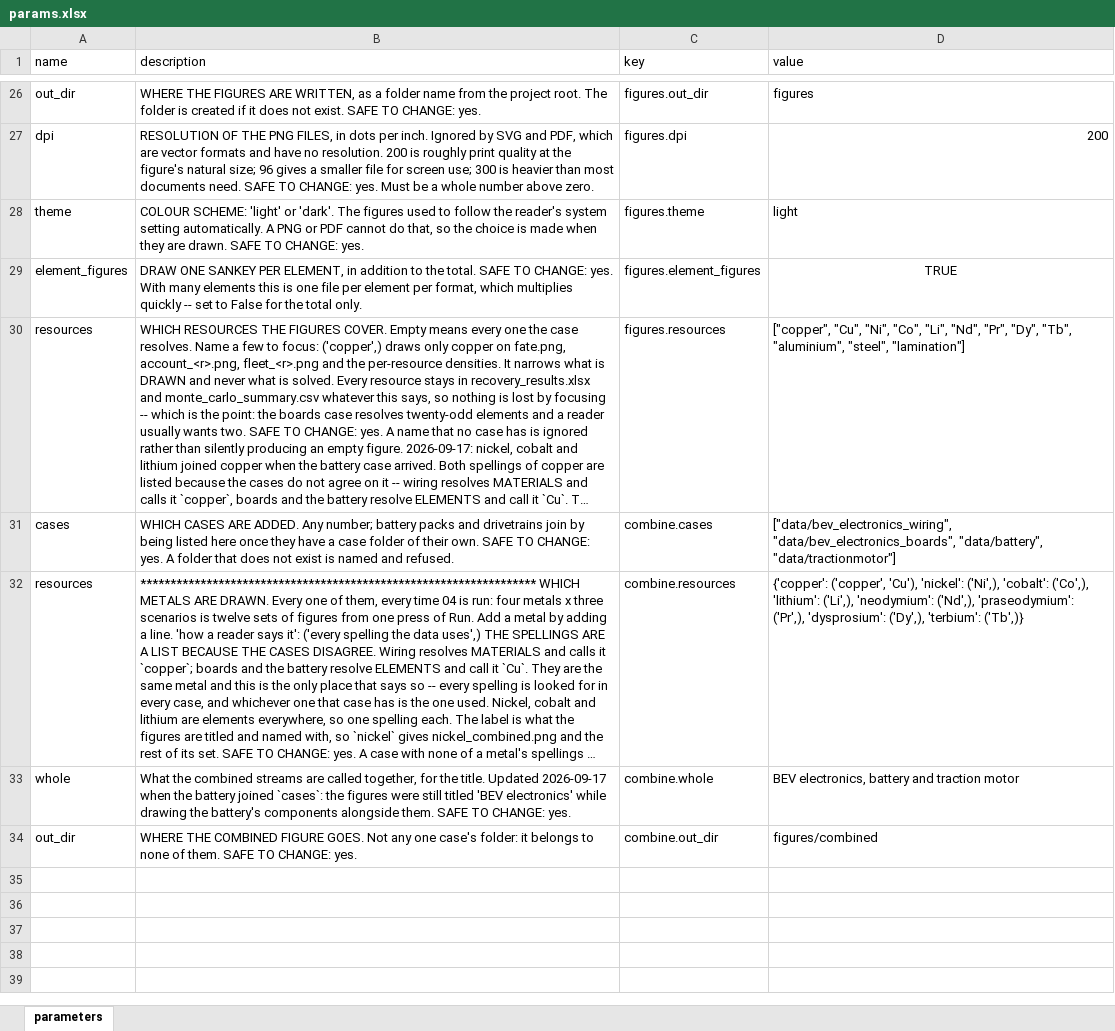
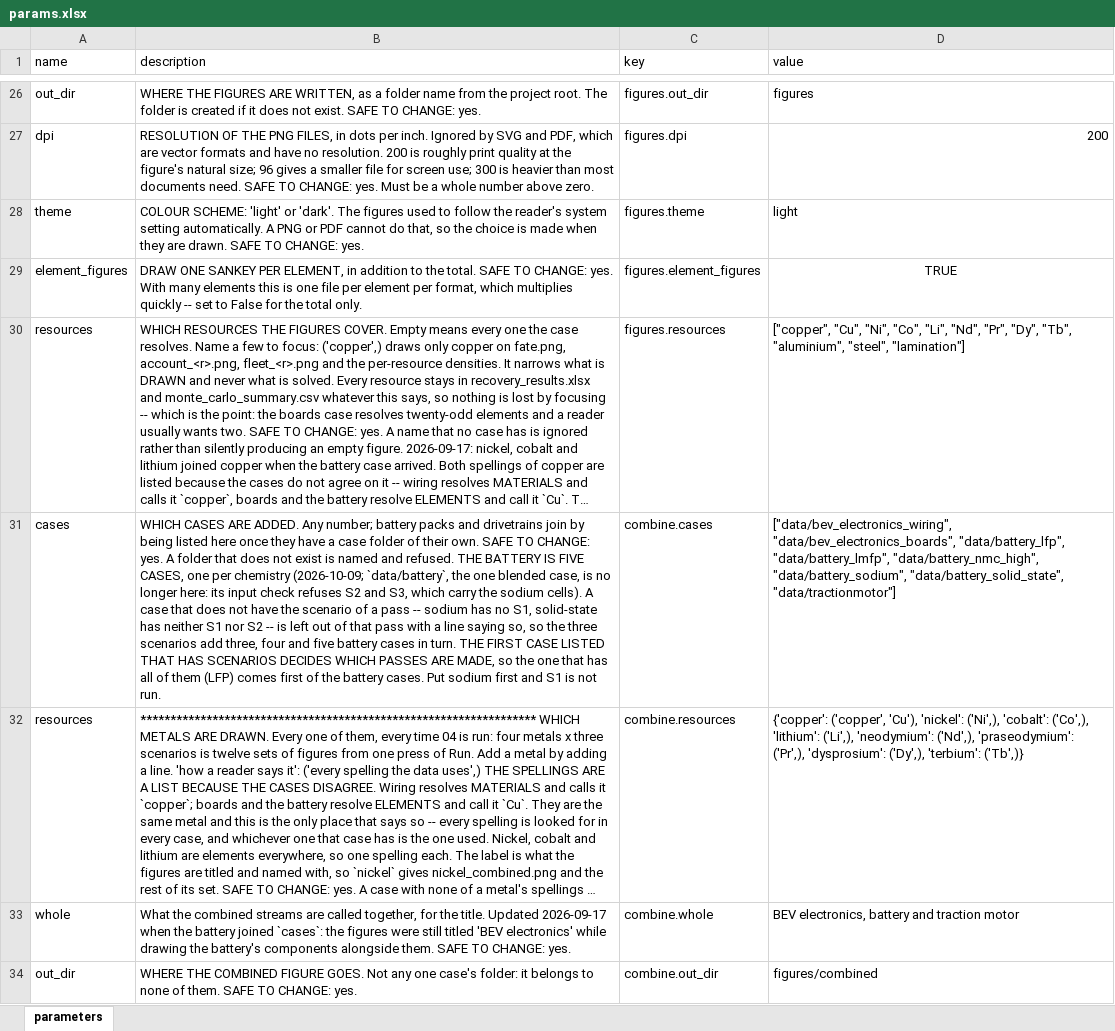
Before and after one commit to MattRoess/RAWCLICRecoveryModel, an Excel workbook: params.xlsx, sheet parameters, drawn as a sheet; only a part is shown, gaps mark what is left out; long unchanged cells end in …; values as stored, in another font and other column widths than the file's, no borders; the diff names each change by its address in the sheet, - before the commit and + after, or states it on an @@ line.

```diff
--- a/params.xlsx (sheet parameters)
+++ b/params.xlsx (sheet parameters)
-B31 (description): …and refused.
+B31 (description): …and refused. THE BATTERY IS FIVE CASES, one per chemistry (2026-10-09; `data/battery`, the one blended case, is no longer here: its input check refuses S2 and S3, which carry the sodium cells). A case that does not have the scenario of a pass -- sodium has no S1, solid-state has neither S1 nor S2 -- is left out of that pass with a line saying so, so the three scenarios add three, four and five battery cases in turn. THE FIRST CASE LISTED THAT HAS SCENARIOS DECIDES WHICH PASSES ARE MADE, so the one that has all of them (LFP) comes first of the battery cases. Put sodium first and S1 is not run.
-D31 (value): ["data/bev_electronics_wiring", "data/bev_electronics_boards", "data/battery", "data/tractionmotor"]
+D31 (value): ["data/bev_electronics_wiring", "data/bev_electronics_boards", "data/battery_lfp", "data/battery_lmfp", "data/battery_nmc_high", "data/battery_sodium", "data/battery_solid_state", "data/tractionmotor"]
```
Also changed, not shown: 9 other files.
